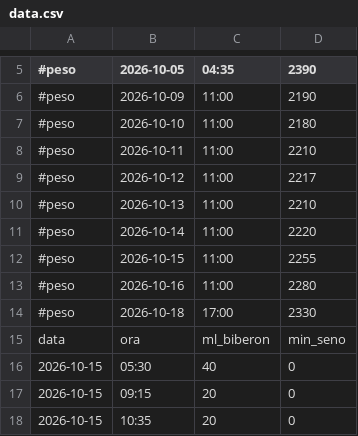
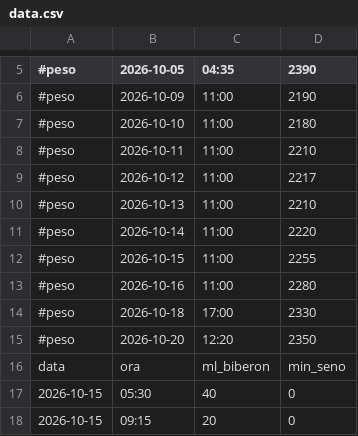
Before and after one commit to VittorioTavolaro/feeding, a CSV file: data.csv, drawn as a sheet; only a part is shown, gaps mark what is left out; the shorter side is filled out with more unchanged rows.

Commit message:
Aggiungi pesata

```diff
--- a/data.csv
+++ b/data.csv
@@ -14,2 +14,3 @@
 #peso,2026-10-18,17:00,2330
+#peso,2026-10-20,12:20,2350
 data,ora,ml_biberon,min_seno
```
